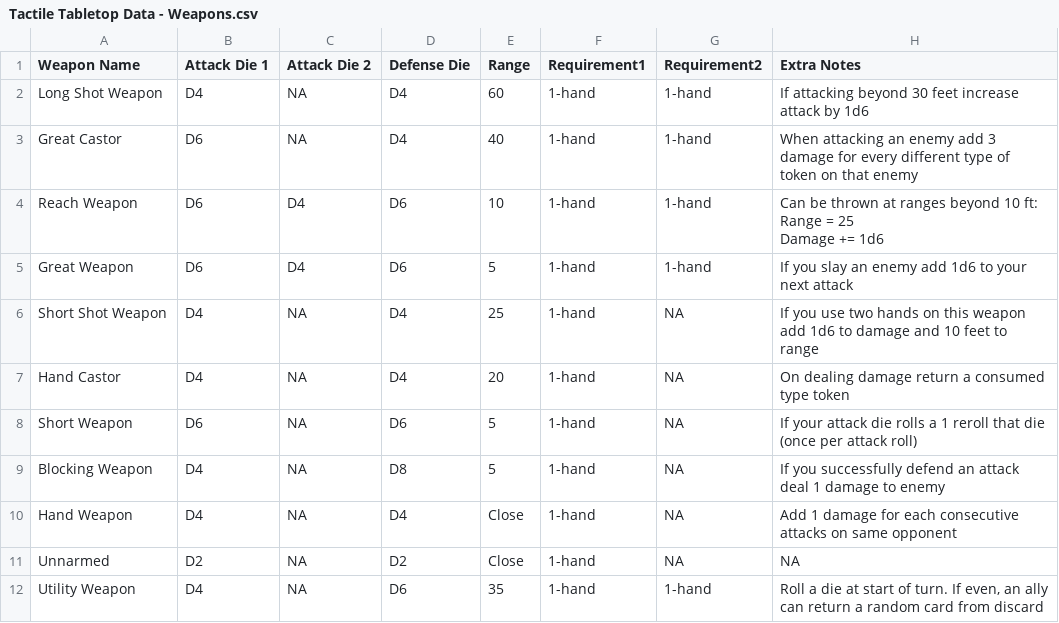
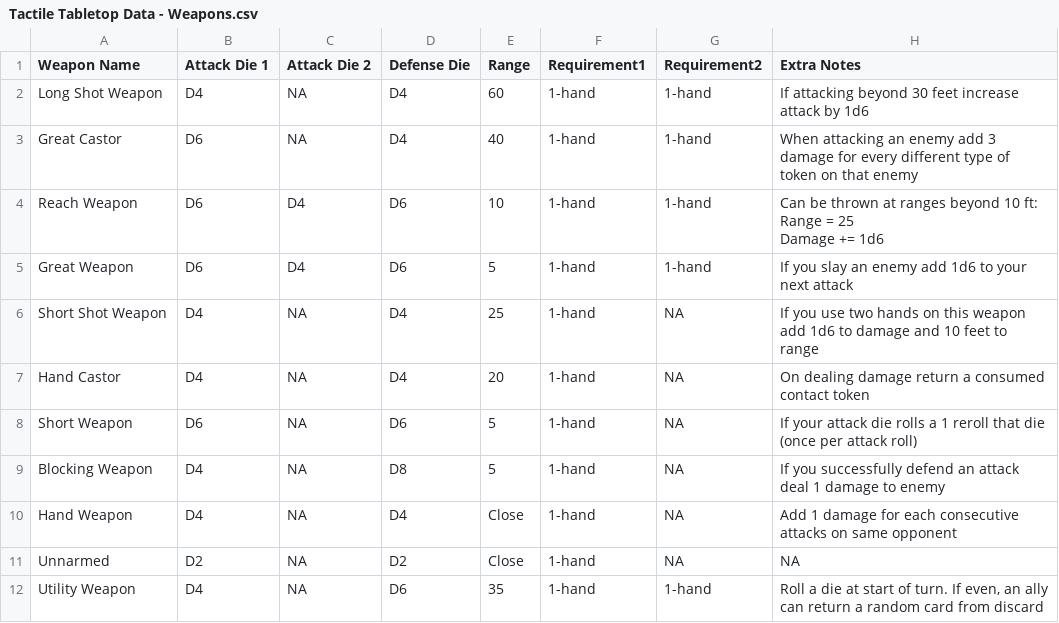
Before and after one commit to isabella232/TableTopRolePlaying_Squib, a CSV file: tactile_tabletop/Weapon Cards/Tactile Tabletop Data - Weapons.csv, drawn as a sheet.

Commit message:
updating per feedback from session one

```diff
--- a/tactile_tabletop/Weapon Cards/Tactile Tabletop Data - Weapons.csv
+++ b/tactile_tabletop/Weapon Cards/Tactile Tabletop Data - Weapons.csv
@@ -8,3 +8,3 @@ Great Weapon,D6,D4,D6,5,1-hand,1-hand,If you slay an enemy add 1d6 to your next
 Short Shot Weapon,D4,NA,D4,25,1-hand,NA,If you use two hands on this weapon add 1d6 to damage and 10 feet to range
-Hand Castor,D4,NA,D4,20,1-hand,NA,On dealing damage return a consumed type token
+Hand Castor,D4,NA,D4,20,1-hand,NA,On dealing damage return a consumed contact token
 Short Weapon,D6,NA,D6,5,1-hand,NA,If your attack die rolls a 1 reroll that die (once per attack roll)
```
